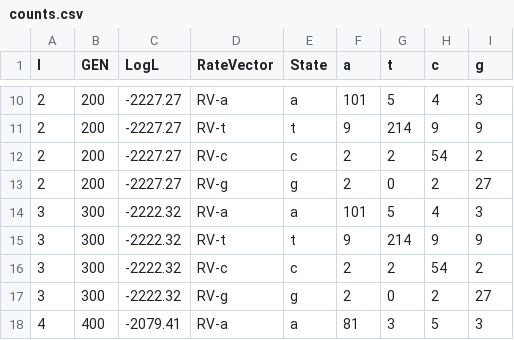
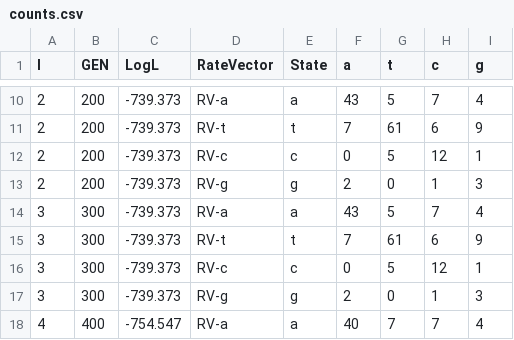
Before and after one commit to PollockLaboratory/SimPLEX, a CSV file: examples/output/counts.csv, drawn as a sheet; only a part is shown, gaps mark what is left out; the diff covers the shown part only.

```diff
--- a/examples/output/counts.csv
+++ b/examples/output/counts.csv
@@ -10,9 +10,9 @@ I,GEN,LogL,RateVector,State,a,t,c,g
-2,200,-2227.27,RV-a,a,101,5,4,3
-2,200,-2227.27,RV-t,t,9,214,9,9
-2,200,-2227.27,RV-c,c,2,2,54,2
-2,200,-2227.27,RV-g,g,2,0,2,27
-3,300,-2222.32,RV-a,a,101,5,4,3
-3,300,-2222.32,RV-t,t,9,214,9,9
-3,300,-2222.32,RV-c,c,2,2,54,2
-3,300,-2222.32,RV-g,g,2,0,2,27
-4,400,-2079.41,RV-a,a,81,3,5,3
+2,200,-739.373,RV-a,a,43,5,7,4
+2,200,-739.373,RV-t,t,7,61,6,9
+2,200,-739.373,RV-c,c,0,5,12,1
+2,200,-739.373,RV-g,g,2,0,1,3
+3,300,-739.373,RV-a,a,43,5,7,4
+3,300,-739.373,RV-t,t,7,61,6,9
+3,300,-739.373,RV-c,c,0,5,12,1
+3,300,-739.373,RV-g,g,2,0,1,3
+4,400,-754.547,RV-a,a,40,7,7,4
```
Also changed, not shown: 152 edited cells elsewhere in this file, examples/output/parameters_out.csv, examples/output/rate_vectors_out.csv, 46 other files.
